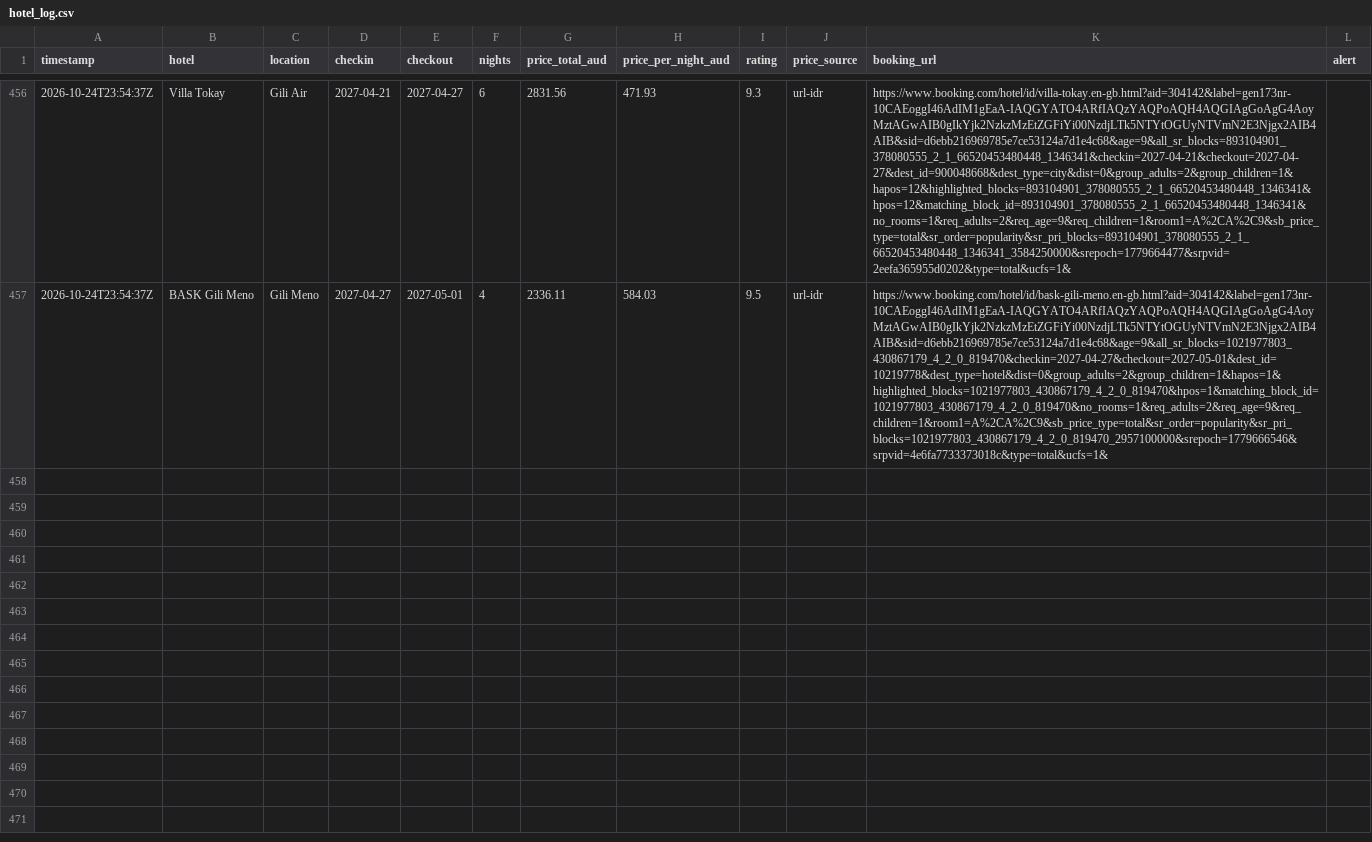
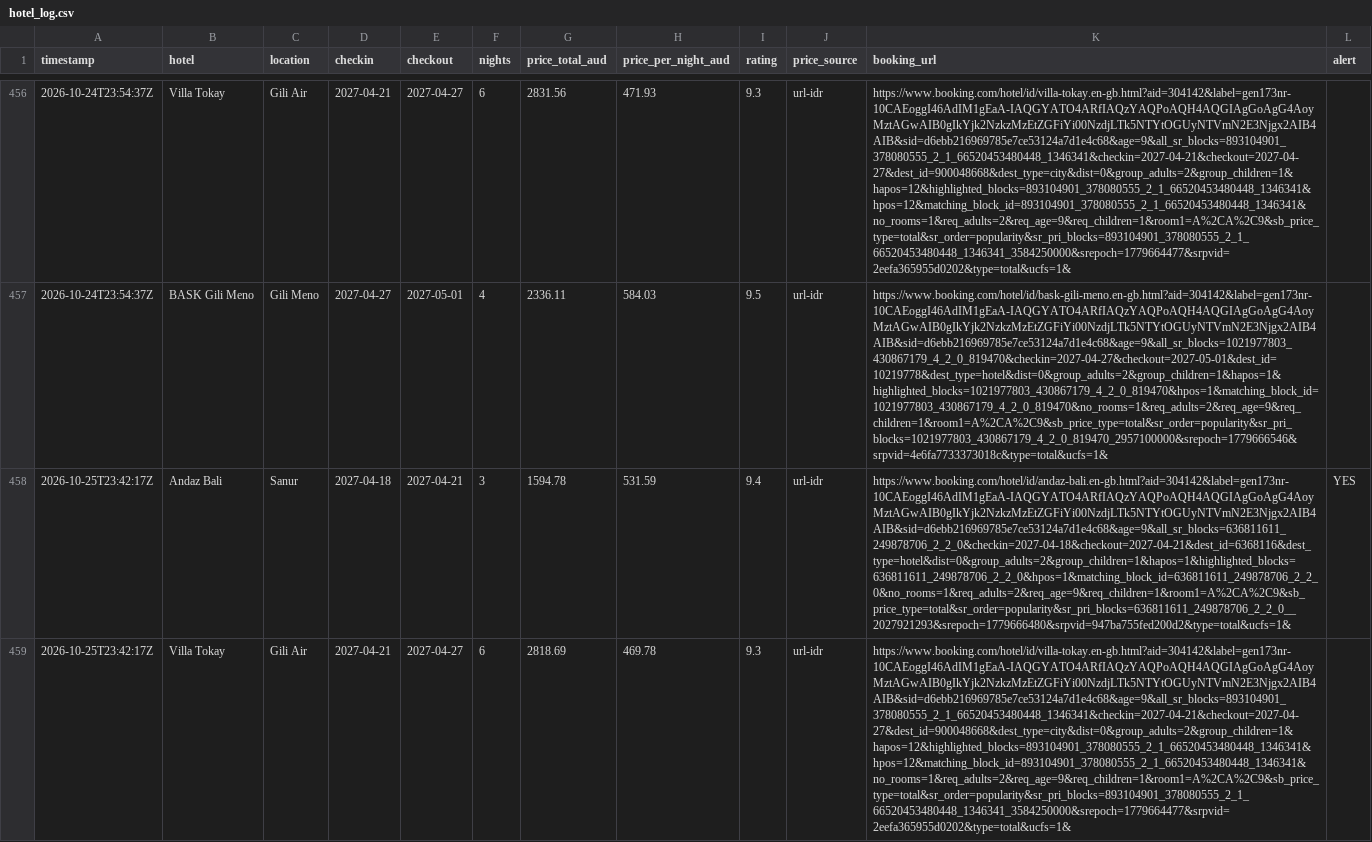
Before and after one commit to ashrleahy/FlightTracker2, a CSV file: hotel_log.csv, drawn as a sheet; only a part is shown, gaps mark what is left out; the diff covers the shown part only; the diff names each change by its address in the sheet, - before the commit and + after, or states it on an @@ line.

```diff
--- a/hotel_log.csv
+++ b/hotel_log.csv
+row 458: 2026-10-25T23:42:17Z | Andaz Bali | Sanur | 2027-04-18 | 2027-04-21 | 3 | 1594.78 | 531.59 | 9.4 | url-idr | https://www.booking.com/hotel/id/andaz-bali.en-gb.html?aid=304142&label=gen173nr-10CAEoggI46AdIM1gEaA-IAQGYATO4ARfIAQzYAQPoAQH4AQGIAgGoAgG4AoyMztAGwAIB0gIkYjk2NzkzMzEtZGFiYi00NzdjLTk5NTYtOGUyNTVmN2E3Njgx2AIB4AIB&sid=d6ebb216969785e7ce53124a7d1e4c68&age=9&all_sr_blocks=636811611_249878706_2_2_0&checkin=2027-04-18&checkout=2027-04-21&dest_id=6368116&dest_type=hotel&dist=0&group_adults=2&group_children=1&hapos=1&highlighted_blocks=636811611_249878706_2_2_0&hpos=1&matching_block_id=636811611_249878706_2_2_0&no_rooms=1&req_adults=2&req_age=9&req_children=1&room1=A%2CA%2C9&sb_price_type=total&sr_order=popularity&sr_pri_blocks=636811611_249878706_2_2_0__2027921293&srepoch=1779666480&srpvid=947ba755fed200d2&type=total&ucfs=1& | YES
+row 459: 2026-10-25T23:42:17Z | Villa Tokay | Gili Air | 2027-04-21 | 2027-04-27 | 6 | 2818.69 | 469.78 | 9.3 | url-idr | https://www.booking.com/hotel/id/villa-tokay.en-gb.html?aid=304142&label=gen173nr-10CAEoggI46AdIM1gEaA-IAQGYATO4ARfIAQzYAQPoAQH4AQGIAgGoAgG4AoyMztAGwAIB0gIkYjk2NzkzMzEtZGFiYi00NzdjLTk5NTYtOGUyNTVmN2E3Njgx2AIB4AIB&sid=d6ebb216969785e7ce53124a7d1e4c68&age=9&all_sr_blocks=893104901_378080555_2_1_66520453480448_1346341&checkin=2027-04-21&checkout=2027-04-27&dest_id=900048668&dest_type=city&dist=0&group_adults=2&group_children=1&hapos=12&highlighted_blocks=893104901_378080555_2_1_66520453480448_1346341&hpos=12&matching_block_id=893104901_378080555_2_1_66520453480448_1346341&no_rooms=1&req_adults=2&req_age=9&req_children=1&room1=A%2CA%2C9&sb_price_type=total&sr_order=popularity&sr_pri_blocks=893104901_378080555_2_1_66520453480448_1346341_3584250000&srepoch=1779664477&srpvid=2eefa365955d0202&type=total&ucfs=1&
```
Also changed, not shown: 1 added row elsewhere in this file, flight_log.csv.
